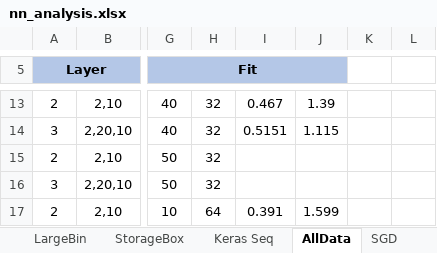
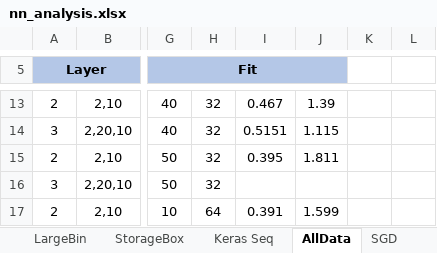
Before and after one commit to ofithcheallaigh/masters_project, an Excel workbook: Python/4. NN/nn_analysis.xlsx, sheet AllData, drawn as a sheet; only a part is shown, gaps mark what is left out; values as stored, in another font and other column widths than the file's, no borders; the diff names each change by its address in the sheet, - before the commit and + after, or states it on an @@ line.

Commit message:
updating nn results file

```diff
--- a/Python/4. NN/nn_analysis.xlsx (sheet AllData)
+++ b/Python/4. NN/nn_analysis.xlsx (sheet AllData)
-I15: (empty)
+I15: 0.395
-J15: (empty)
+J15: 1.811
```
